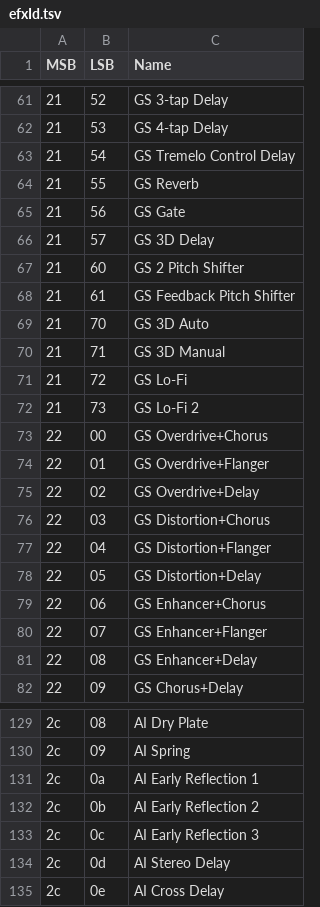
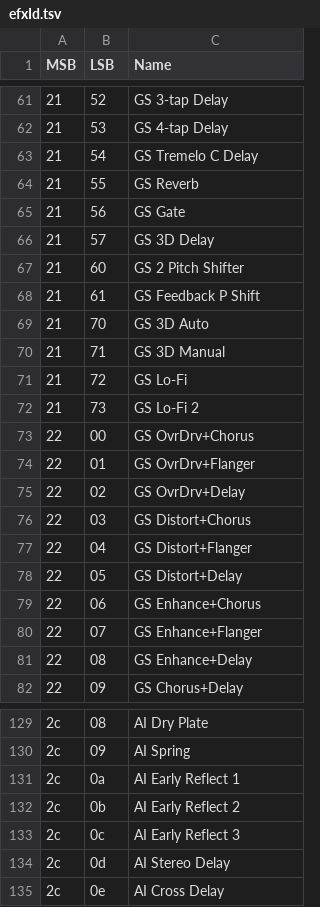
Before and after one commit to ltgcgo/octavia, a TSV file: data/misc/efxId.tsv, drawn as a sheet; only a part is shown, gaps mark what is left out; the diff covers the shown part only.

```diff
--- a/data/misc/efxId.tsv
+++ b/data/misc/efxId.tsv
@@ -62,3 +62,3 @@ MSB	LSB	Name
 21	53	GS 4-tap Delay
-21	54	GS Tremelo Control Delay
+21	54	GS Tremelo C Delay
 21	55	GS Reverb
@@ -67,3 +67,3 @@ MSB	LSB	Name
 21	60	GS 2 Pitch Shifter
-21	61	GS Feedback Pitch Shifter
+21	61	GS Feedback P Shift
 21	70	GS 3D Auto
@@ -72,11 +72,11 @@ MSB	LSB	Name
 21	73	GS Lo-Fi 2
-22	00	GS Overdrive+Chorus
-22	01	GS Overdrive+Flanger
-22	02	GS Overdrive+Delay
-22	03	GS Distortion+Chorus
-22	04	GS Distortion+Flanger
-22	05	GS Distortion+Delay
-22	06	GS Enhancer+Chorus
-22	07	GS Enhancer+Flanger
-22	08	GS Enhancer+Delay
+22	00	GS OvrDrv+Chorus
+22	01	GS OvrDrv+Flanger
+22	02	GS OvrDrv+Delay
+22	03	GS Distort+Chorus
+22	04	GS Distort+Flanger
+22	05	GS Distort+Delay
+22	06	GS Enhance+Chorus
+22	07	GS Enhance+Flanger
+22	08	GS Enhance+Delay
 22	09	GS Chorus+Delay
@@ -130,5 +130,5 @@ MSB	LSB	Name
 2c	09	AI Spring
-2c	0a	AI Early Reflection 1
-2c	0b	AI Early Reflection 2
-2c	0c	AI Early Reflection 3
+2c	0a	AI Early Reflect 1
+2c	0b	AI Early Reflect 2
+2c	0c	AI Early Reflect 3
 2c	0d	AI Stereo Delay
```
Also changed, not shown: 20 edited cells elsewhere in this file, 5 other files.
